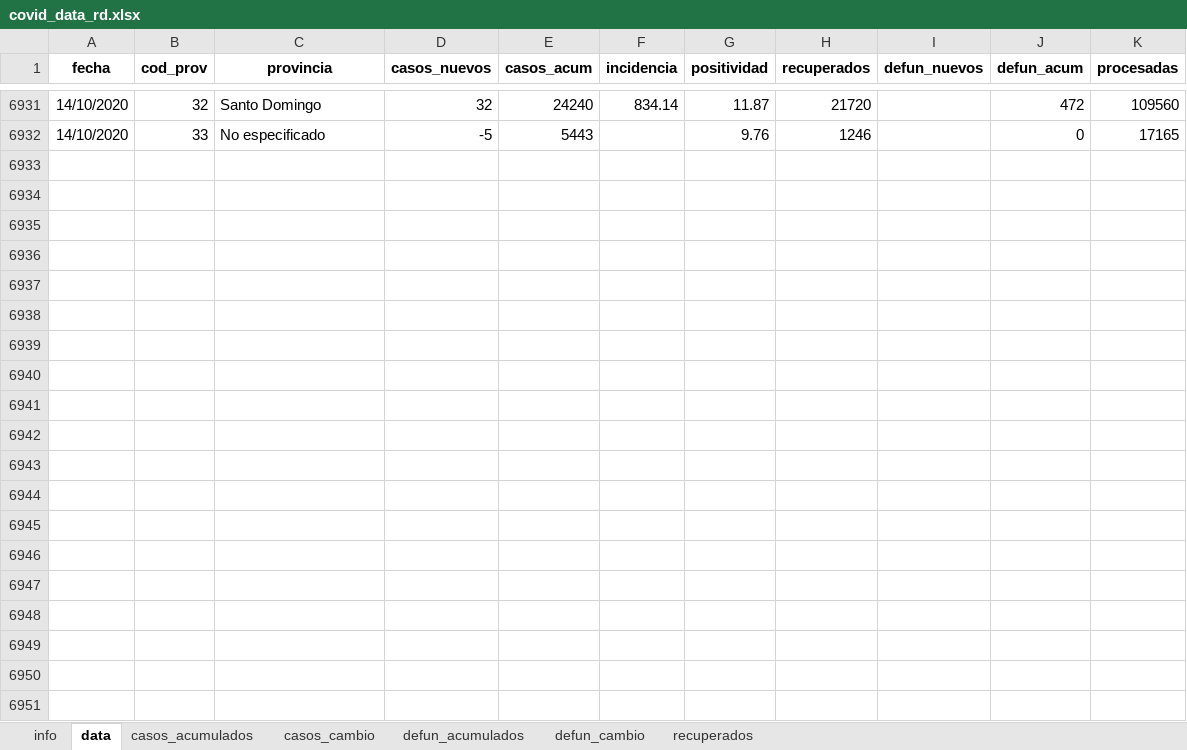
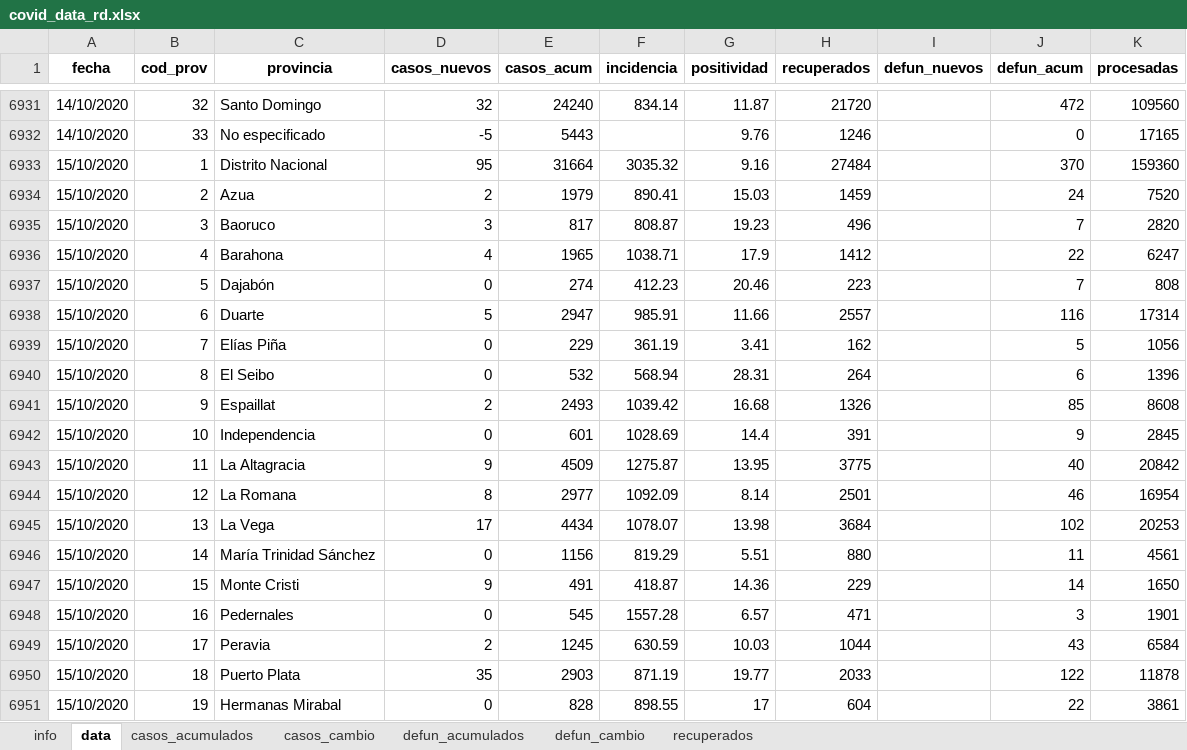
Before and after one commit to gcaff/COVID19-RD, an Excel workbook: data/covid_data_rd.xlsx, sheet data, drawn as a sheet; only a part is shown, gaps mark what is left out; values as stored, in another font and other column widths than the file's, no borders; the diff covers the shown part only; the diff names each change by its address in the sheet, - before the commit and + after, or states it on an @@ line.

```diff
--- a/data/covid_data_rd.xlsx (sheet data)
+++ b/data/covid_data_rd.xlsx (sheet data)
+row 6933: 15/10/2020 | 1 | Distrito Nacional | 95 | 31664 | 3035.32 | 9.16 | 27484 |  | 370 | 159360
+row 6934: 15/10/2020 | 2 | Azua | 2 | 1979 | 890.41 | 15.03 | 1459 |  | 24 | 7520
+row 6935: 15/10/2020 | 3 | Baoruco | 3 | 817 | 808.87 | 19.23 | 496 |  | 7 | 2820
+row 6936: 15/10/2020 | 4 | Barahona | 4 | 1965 | 1038.71 | 17.9 | 1412 |  | 22 | 6247
+row 6937: 15/10/2020 | 5 | Dajabón | 0 | 274 | 412.23 | 20.46 | 223 |  | 7 | 808
+row 6938: 15/10/2020 | 6 | Duarte | 5 | 2947 | 985.91 | 11.66 | 2557 |  | 116 | 17314
+row 6939: 15/10/2020 | 7 | Elías Piña | 0 | 229 | 361.19 | 3.41 | 162 |  | 5 | 1056
+row 6940: 15/10/2020 | 8 | El Seibo | 0 | 532 | 568.94 | 28.31 | 264 |  | 6 | 1396
+row 6941: 15/10/2020 | 9 | Espaillat | 2 | 2493 | 1039.42 | 16.68 | 1326 |  | 85 | 8608
+row 6942: 15/10/2020 | 10 | Independencia | 0 | 601 | 1028.69 | 14.4 | 391 |  | 9 | 2845
+row 6943: 15/10/2020 | 11 | La Altagracia | 9 | 4509 | 1275.87 | 13.95 | 3775 |  | 40 | 20842
+row 6944: 15/10/2020 | 12 | La Romana | 8 | 2977 | 1092.09 | 8.14 | 2501 |  | 46 | 16954
+row 6945: 15/10/2020 | 13 | La Vega | 17 | 4434 | 1078.07 | 13.98 | 3684 |  | 102 | 20253
+row 6946: 15/10/2020 | 14 | María Trinidad Sánchez | 0 | 1156 | 819.29 | 5.51 | 880 |  | 11 | 4561
+row 6947: 15/10/2020 | 15 | Monte Cristi | 9 | 491 | 418.87 | 14.36 | 229 |  | 14 | 1650
+row 6948: 15/10/2020 | 16 | Pedernales | 0 | 545 | 1557.28 | 6.57 | 471 |  | 3 | 1901
+row 6949: 15/10/2020 | 17 | Peravia | 2 | 1245 | 630.59 | 10.03 | 1044 |  | 43 | 6584
+row 6950: 15/10/2020 | 18 | Puerto Plata | 35 | 2903 | 871.19 | 19.77 | 2033 |  | 122 | 11878
+row 6951: 15/10/2020 | 19 | Hermanas Mirabal | 0 | 828 | 898.55 | 17 | 604 |  | 22 | 3861
```
Also changed, not shown: 14 added rows elsewhere in this sheet, sheet recuperados, sheet casos_cambio, sheet defun_acumulados, sheet casos_acumulados, sheet info, 1 other file.
